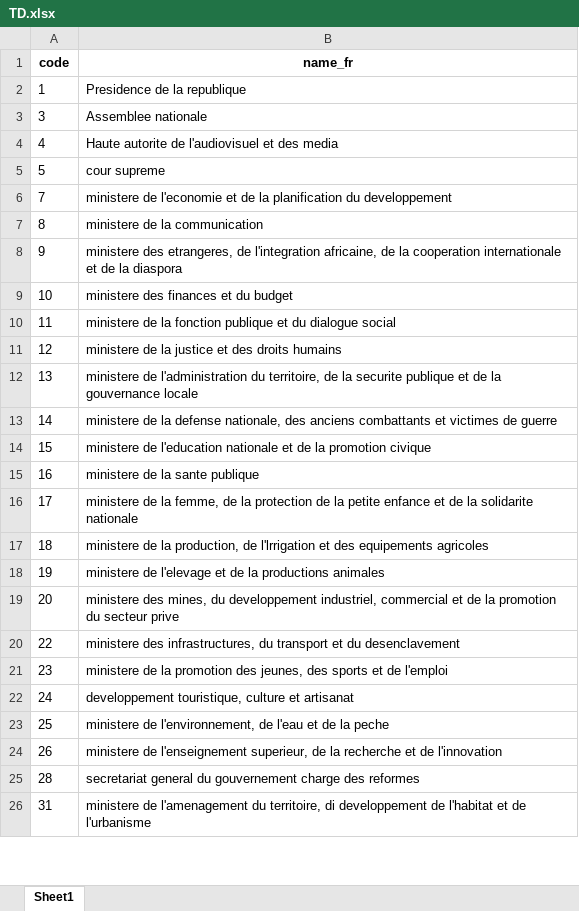
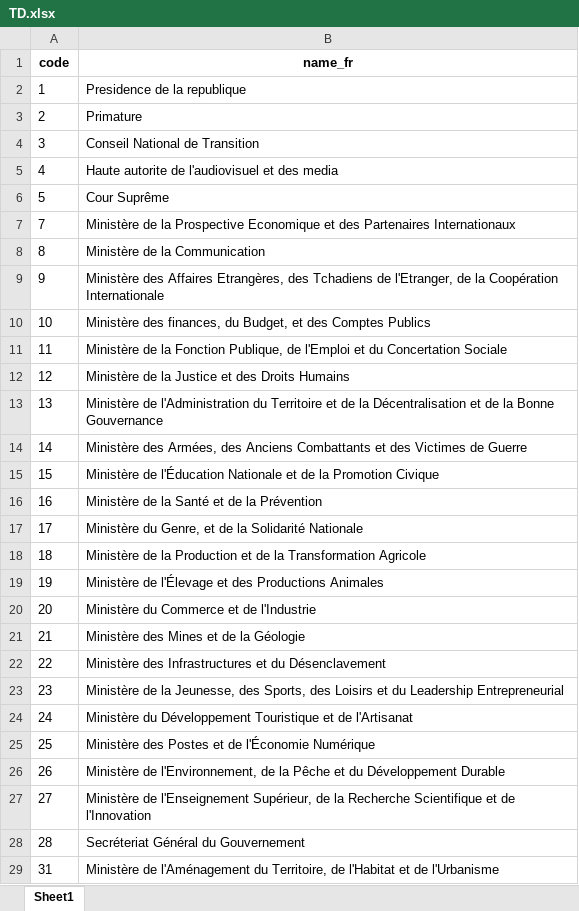
Before and after one commit to codeforIATI/gov-id-finder-data, an Excel workbook: data/xlsx/TD.xlsx, sheet Sheet1, drawn as a sheet; only a part is shown; values as stored, in another font and other column widths than the file's, no borders; addresses are those after the commit; the diff covers the shown part only; the diff names each change by its address in the sheet, - before the commit and + after, or states it on an @@ line.

Commit message:
Update Chad and ensure spelling conforms to latest finance law

```diff
--- a/data/xlsx/TD.xlsx (sheet Sheet1)
+++ b/data/xlsx/TD.xlsx (sheet Sheet1)
+row 3: 2 | Primature
-B4 (name_fr): Assemblee nationale
+B4 (name_fr): Conseil National de Transition
-B6 (name_fr): cour supreme
+B6 (name_fr): Cour Suprême
-B7 (name_fr): ministere de l'economie et de la planification du developpement
+B7 (name_fr): Ministère de la Prospective Economique et des Partenaires Internationaux
-B8 (name_fr): ministere de la communication
+B8 (name_fr): Ministère de la Communication
-B9 (name_fr): ministere des etrangeres, de l'integration africaine, de la cooperation internationale et de la diaspora
+B9 (name_fr): Ministère des Affaires Etrangères, des Tchadiens de l'Etranger, de la Coopération Internationale
-B10 (name_fr): ministere des finances et du budget
+B10 (name_fr): Ministère des finances, du Budget, et des Comptes Publics
-B11 (name_fr): ministere de la fonction publique et du dialogue social
+B11 (name_fr): Ministère de la Fonction Publique, de l'Emploi et du Concertation Sociale
-B12 (name_fr): ministere de la justice et des droits humains
+B12 (name_fr): Ministère de la Justice et des Droits Humains
-B13 (name_fr): ministere de l'administration du territoire, de la securite publique et de la gouvernance locale
+B13 (name_fr): Ministère de l'Administration du Territoire et de la Décentralisation et de la Bonne Gouvernance
-B14 (name_fr): ministere de la defense nationale, des anciens combattants et victimes de guerre
+B14 (name_fr): Ministère des Armées, des Anciens Combattants et des Victimes de Guerre
-B15 (name_fr): ministere de l'education nationale et de la promotion civique
+B15 (name_fr): Ministère de l'Éducation Nationale et de la Promotion Civique
-B16 (name_fr): ministere de la sante publique
+B16 (name_fr): Ministère de la Santé et de la Prévention
-B17 (name_fr): ministere de la femme, de la protection de la petite enfance et de la solidarite nationale
+B17 (name_fr): Ministère du Genre, et de la Solidarité Nationale
-B18 (name_fr): ministere de la production, de l'lrrigation et des equipements agricoles
+B18 (name_fr): Ministère de la Production et de la Transformation Agricole
-B19 (name_fr): ministere de l'elevage et de la productions animales
+B19 (name_fr): Ministère de l'Élevage et des Productions Animales
-B20 (name_fr): ministere des mines, du developpement industriel, commercial et de la promotion du secteur prive
+B20 (name_fr): Ministère du Commerce et de l'Industrie
+row 21: 21 | Ministère des Mines et de la Géologie
-B22 (name_fr): ministere des infrastructures, du transport et du desenclavement
+B22 (name_fr): Ministère des Infrastructures et du Désenclavement
-B23 (name_fr): ministere de la promotion des jeunes, des sports et de l'emploi
+B23 (name_fr): Ministère de la Jeunesse, des Sports, des Loisirs et du Leadership Entrepreneurial
-B24 (name_fr): developpement touristique, culture et artisanat
+B24 (name_fr): Ministère du Développement Touristique et de l'Artisanat
-B25 (name_fr): ministere de l'environnement, de l'eau et de la peche
+B25 (name_fr): Ministère des Postes et de l'Économie Numérique
-B26 (name_fr): ministere de l'enseignement superieur, de la recherche et de l'innovation
+B26 (name_fr): Ministère de l'Environnement, de la Pêche et du Développement Durable
+row 27: 27 | Ministère de l'Enseignement Supérieur, de la Recherche Scientifique et de l'Innovation
-B28 (name_fr): secretariat general du gouvernement charge des reformes
+B28 (name_fr): Secréteriat Général du Gouvernement
-B29 (name_fr): ministere de l'amenagement du territoire, di developpement de l'habitat et de l'urbanisme
+B29 (name_fr): Ministère de l'Aménagement du Territoire, de l'Habitat et de l'Urbanisme
```
Also changed, not shown: 4 added rows and 7 edited cells elsewhere in this sheet, 1 other file.
